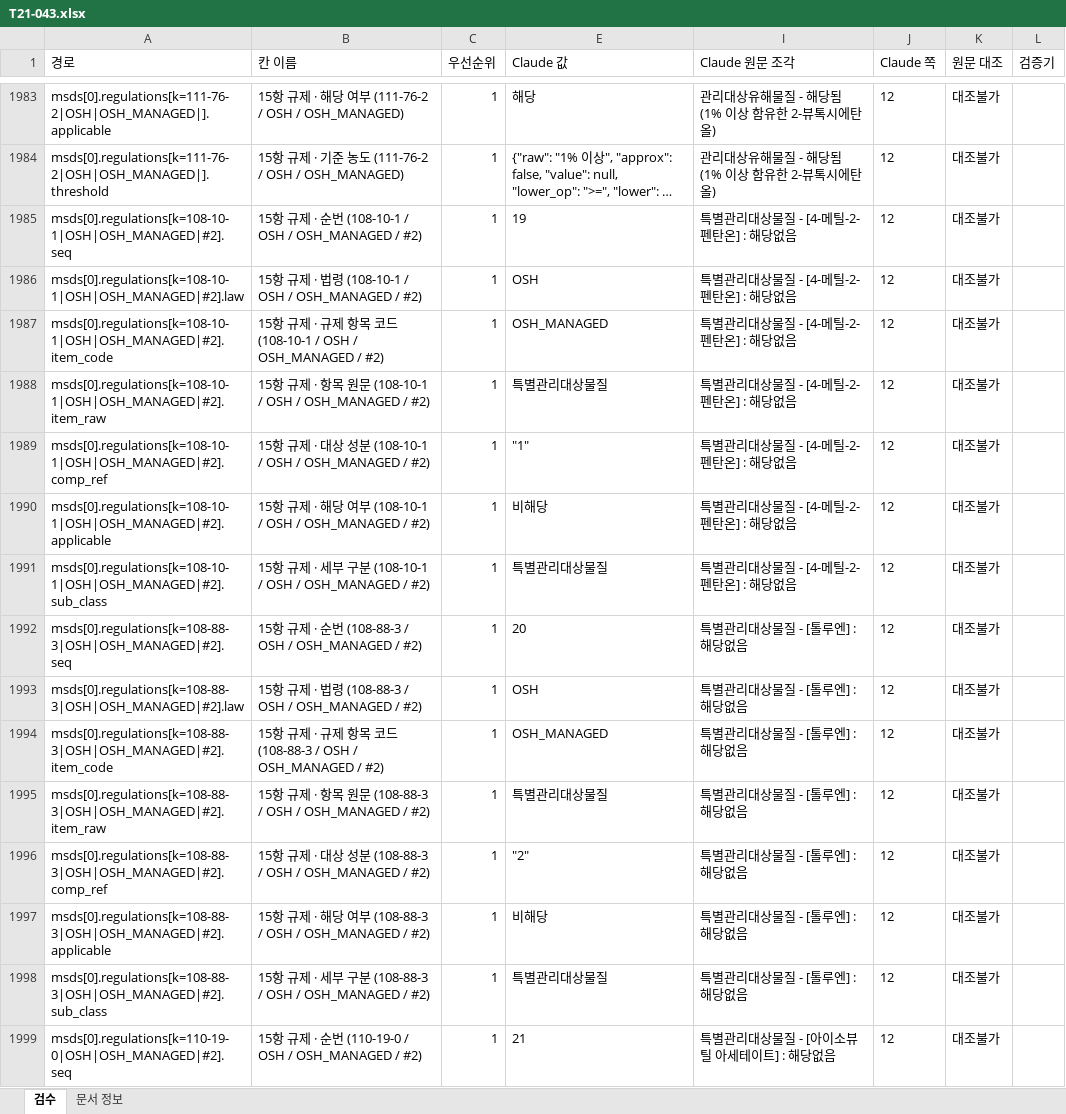
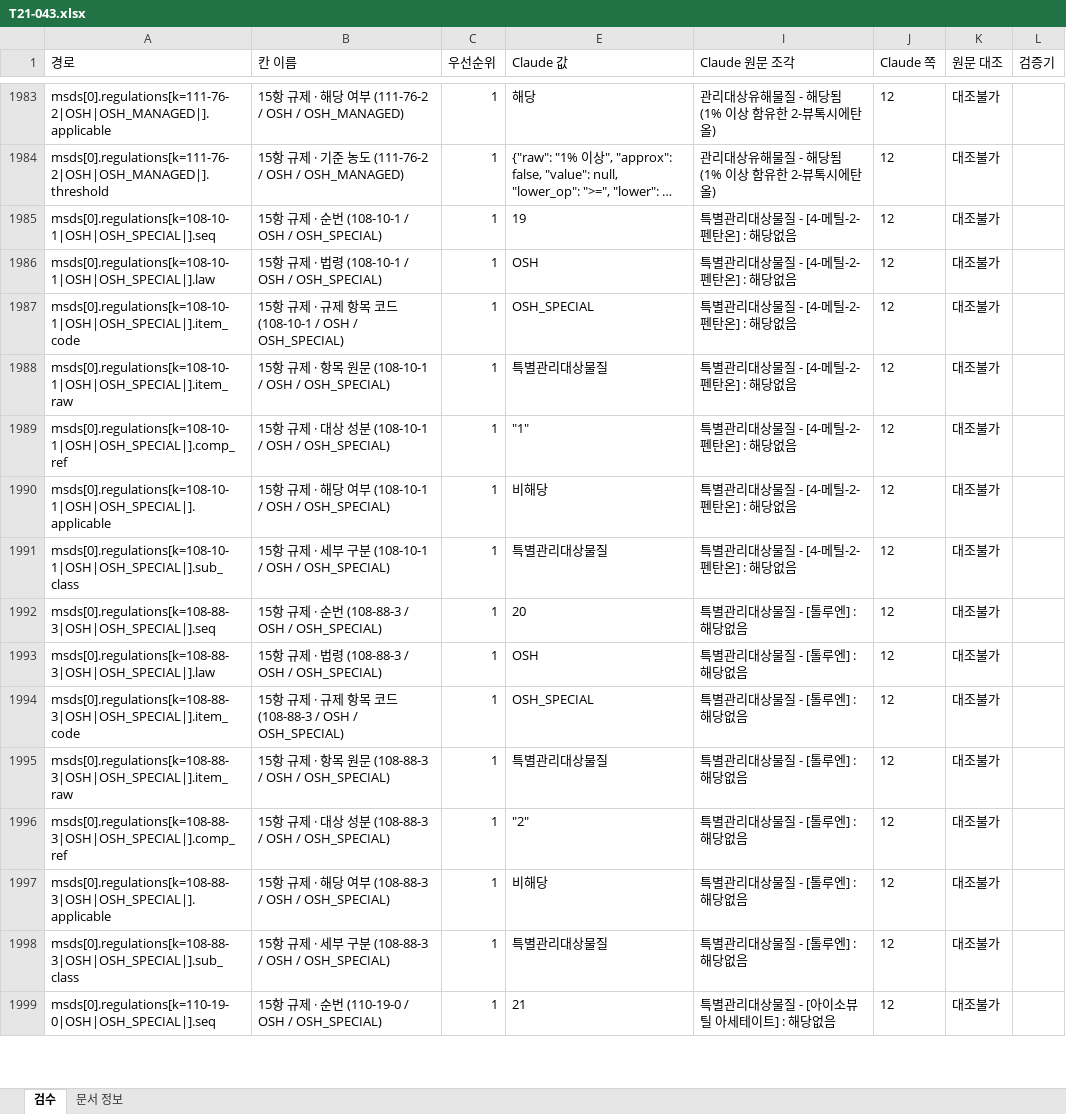
Before and after one commit to sunub/to21-msds-poc, an Excel workbook: data/review/T21-043.xlsx, sheet 검수, drawn as a sheet; only a part is shown, gaps mark what is left out; long unchanged cells end in …; values as stored, in another font and other column widths than the file's, no borders; the diff covers the shown part only; the diff names each change by its address in the sheet, - before the commit and + after, or states it on an @@ line.

Commit message:
chore(data): 실버 코드를 TO21 v0.6에 맞추고 검수표 경로를 옮김
* 원문 항목명이 특별관리(대상)물질인 15항 행 12개를 OSH_MANAGED에서 OSH_SPECIAL로 바꿈
* S016의 mm²/s 점도 1행을 R26에 따라 VISCOSITY_KIN으로 바꿈
* 검수표 5건(043·M001·M004·M005·S016)의 해당 줄 경로·칸 이름·Claude 값만 새 코드로 옮김, 사람 판단 열은 그대로
* 실버와 검수표를 함께 바꿔야 골드에 옛 코드 행이 두 번 생기지 않음

```diff
--- a/data/review/T21-043.xlsx (sheet 검수)
+++ b/data/review/T21-043.xlsx (sheet 검수)
-A1985 (경로): msds[0].regulations[k=108-10-1|OSH|OSH_MANAGED|#2].seq
+A1985 (경로): msds[0].regulations[k=108-10-1|OSH|OSH_SPECIAL|].seq
-B1985 (칸 이름): 15항 규제 · 순번 (108-10-1 / OSH / OSH_MANAGED / #2)
+B1985 (칸 이름): 15항 규제 · 순번 (108-10-1 / OSH / OSH_SPECIAL)
-A1986 (경로): msds[0].regulations[k=108-10-1|OSH|OSH_MANAGED|#2].law
+A1986 (경로): msds[0].regulations[k=108-10-1|OSH|OSH_SPECIAL|].law
-B1986 (칸 이름): 15항 규제 · 법령 (108-10-1 / OSH / OSH_MANAGED / #2)
+B1986 (칸 이름): 15항 규제 · 법령 (108-10-1 / OSH / OSH_SPECIAL)
-A1987 (경로): msds[0].regulations[k=108-10-1|OSH|OSH_MANAGED|#2].item_code
+A1987 (경로): msds[0].regulations[k=108-10-1|OSH|OSH_SPECIAL|].item_code
-B1987 (칸 이름): …(108-10-1 / OSH / OSH_MANAGED / #2)
+B1987 (칸 이름): …(108-10-1 / OSH / OSH_SPECIAL)
-E1987 (Claude 값): OSH_MANAGED
+E1987 (Claude 값): OSH_SPECIAL
-A1988 (경로): msds[0].regulations[k=108-10-1|OSH|OSH_MANAGED|#2].item_raw
+A1988 (경로): msds[0].regulations[k=108-10-1|OSH|OSH_SPECIAL|].item_raw
-B1988 (칸 이름): …(108-10-1 / OSH / OSH_MANAGED / #2)
+B1988 (칸 이름): …(108-10-1 / OSH / OSH_SPECIAL)
-A1989 (경로): msds[0].regulations[k=108-10-1|OSH|OSH_MANAGED|#2].comp_ref
+A1989 (경로): msds[0].regulations[k=108-10-1|OSH|OSH_SPECIAL|].comp_ref
-B1989 (칸 이름): …(108-10-1 / OSH / OSH_MANAGED / #2)
+B1989 (칸 이름): …(108-10-1 / OSH / OSH_SPECIAL)
-A1990 (경로): msds[0].regulations[k=108-10-1|OSH|OSH_MANAGED|#2].applicable
+A1990 (경로): msds[0].regulations[k=108-10-1|OSH|OSH_SPECIAL|].applicable
-B1990 (칸 이름): …(108-10-1 / OSH / OSH_MANAGED / #2)
+B1990 (칸 이름): …(108-10-1 / OSH / OSH_SPECIAL)
-A1991 (경로): msds[0].regulations[k=108-10-1|OSH|OSH_MANAGED|#2].sub_class
+A1991 (경로): msds[0].regulations[k=108-10-1|OSH|OSH_SPECIAL|].sub_class
-B1991 (칸 이름): …(108-10-1 / OSH / OSH_MANAGED / #2)
+B1991 (칸 이름): …(108-10-1 / OSH / OSH_SPECIAL)
-A1992 (경로): msds[0].regulations[k=108-88-3|OSH|OSH_MANAGED|#2].seq
+A1992 (경로): msds[0].regulations[k=108-88-3|OSH|OSH_SPECIAL|].seq
-B1992 (칸 이름): 15항 규제 · 순번 (108-88-3 / OSH / OSH_MANAGED / #2)
+B1992 (칸 이름): 15항 규제 · 순번 (108-88-3 / OSH / OSH_SPECIAL)
-A1993 (경로): msds[0].regulations[k=108-88-3|OSH|OSH_MANAGED|#2].law
+A1993 (경로): msds[0].regulations[k=108-88-3|OSH|OSH_SPECIAL|].law
-B1993 (칸 이름): 15항 규제 · 법령 (108-88-3 / OSH / OSH_MANAGED / #2)
+B1993 (칸 이름): 15항 규제 · 법령 (108-88-3 / OSH / OSH_SPECIAL)
-A1994 (경로): msds[0].regulations[k=108-88-3|OSH|OSH_MANAGED|#2].item_code
+A1994 (경로): msds[0].regulations[k=108-88-3|OSH|OSH_SPECIAL|].item_code
-B1994 (칸 이름): …(108-88-3 / OSH / OSH_MANAGED / #2)
+B1994 (칸 이름): …(108-88-3 / OSH / OSH_SPECIAL)
-E1994 (Claude 값): OSH_MANAGED
+E1994 (Claude 값): OSH_SPECIAL
-A1995 (경로): msds[0].regulations[k=108-88-3|OSH|OSH_MANAGED|#2].item_raw
+A1995 (경로): msds[0].regulations[k=108-88-3|OSH|OSH_SPECIAL|].item_raw
-B1995 (칸 이름): …(108-88-3 / OSH / OSH_MANAGED / #2)
+B1995 (칸 이름): …(108-88-3 / OSH / OSH_SPECIAL)
-A1996 (경로): msds[0].regulations[k=108-88-3|OSH|OSH_MANAGED|#2].comp_ref
+A1996 (경로): msds[0].regulations[k=108-88-3|OSH|OSH_SPECIAL|].comp_ref
-B1996 (칸 이름): …(108-88-3 / OSH / OSH_MANAGED / #2)
+B1996 (칸 이름): …(108-88-3 / OSH / OSH_SPECIAL)
-A1997 (경로): msds[0].regulations[k=108-88-3|OSH|OSH_MANAGED|#2].applicable
+A1997 (경로): msds[0].regulations[k=108-88-3|OSH|OSH_SPECIAL|].applicable
-B1997 (칸 이름): …(108-88-3 / OSH / OSH_MANAGED / #2)
+B1997 (칸 이름): …(108-88-3 / OSH / OSH_SPECIAL)
-A1998 (경로): msds[0].regulations[k=108-88-3|OSH|OSH_MANAGED|#2].sub_class
+A1998 (경로): msds[0].regulations[k=108-88-3|OSH|OSH_SPECIAL|].sub_class
-B1998 (칸 이름): …(108-88-3 / OSH / OSH_MANAGED / #2)
+B1998 (칸 이름): …(108-88-3 / OSH / OSH_SPECIAL)
-A1999 (경로): msds[0].regulations[k=110-19-0|OSH|OSH_MANAGED|#2].seq
+A1999 (경로): msds[0].regulations[k=110-19-0|OSH|OSH_SPECIAL|].seq
-B1999 (칸 이름): 15항 규제 · 순번 (110-19-0 / OSH / OSH_MANAGED / #2)
+B1999 (칸 이름): 15항 규제 · 순번 (110-19-0 / OSH / OSH_SPECIAL)
```
Also changed, not shown: 58 edited cells elsewhere in this sheet, data/review/T21-M001.xlsx, data/review/T21-M004.xlsx, 7 other files.
